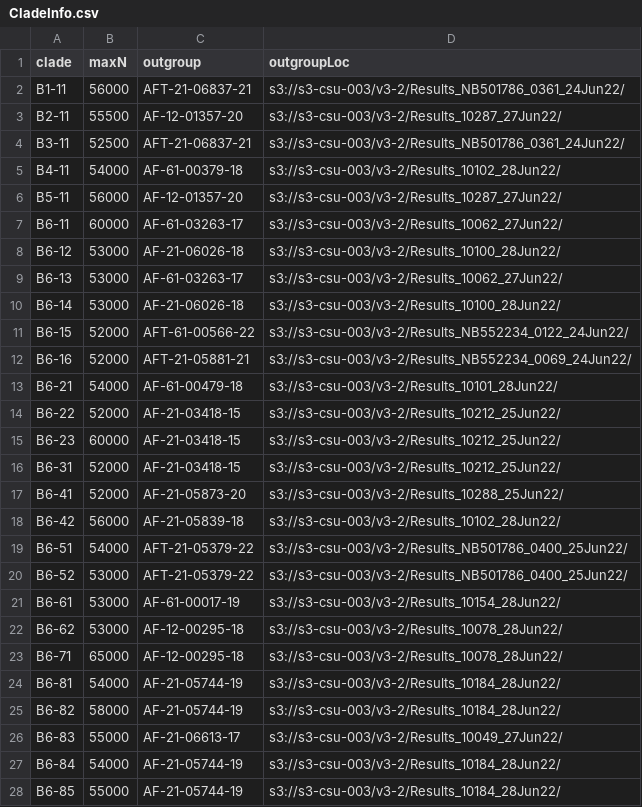
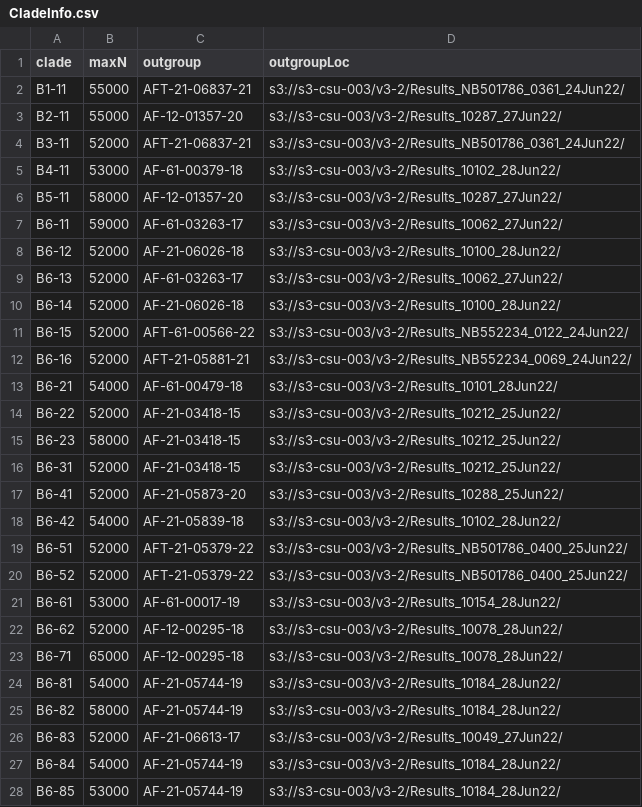
Before and after one commit to APHA-CSU/btb-forestry, a CSV file: accessory/CladeInfo.csv, drawn as a sheet; only a part is shown; the diff covers the shown part only.

Commit message:
Update thresholds

```diff
--- a/accessory/CladeInfo.csv
+++ b/accessory/CladeInfo.csv
@@ -1,11 +1,11 @@
 clade,maxN,outgroup,outgroupLoc
-B1-11,56000,AFT-21-06837-21,s3://s3-csu-003/v3-2/Results_NB501786_0361_24Jun22/
-B2-11,55500,AF-12-01357-20,s3://s3-csu-003/v3-2/Results_10287_27Jun22/
-B3-11,52500,AFT-21-06837-21,s3://s3-csu-003/v3-2/Results_NB501786_0361_24Jun22/
-B4-11,54000,AF-61-00379-18,s3://s3-csu-003/v3-2/Results_10102_28Jun22/
-B5-11,56000,AF-12-01357-20,s3://s3-csu-003/v3-2/Results_10287_27Jun22/
-B6-11,60000,AF-61-03263-17,s3://s3-csu-003/v3-2/Results_10062_27Jun22/
-B6-12,53000,AF-21-06026-18,s3://s3-csu-003/v3-2/Results_10100_28Jun22/
-B6-13,53000,AF-61-03263-17,s3://s3-csu-003/v3-2/Results_10062_27Jun22/
-B6-14,53000,AF-21-06026-18,s3://s3-csu-003/v3-2/Results_10100_28Jun22/
+B1-11,55000,AFT-21-06837-21,s3://s3-csu-003/v3-2/Results_NB501786_0361_24Jun22/
+B2-11,55000,AF-12-01357-20,s3://s3-csu-003/v3-2/Results_10287_27Jun22/
+B3-11,52000,AFT-21-06837-21,s3://s3-csu-003/v3-2/Results_NB501786_0361_24Jun22/
+B4-11,53000,AF-61-00379-18,s3://s3-csu-003/v3-2/Results_10102_28Jun22/
+B5-11,58000,AF-12-01357-20,s3://s3-csu-003/v3-2/Results_10287_27Jun22/
+B6-11,59000,AF-61-03263-17,s3://s3-csu-003/v3-2/Results_10062_27Jun22/
+B6-12,52000,AF-21-06026-18,s3://s3-csu-003/v3-2/Results_10100_28Jun22/
+B6-13,52000,AF-61-03263-17,s3://s3-csu-003/v3-2/Results_10062_27Jun22/
+B6-14,52000,AF-21-06026-18,s3://s3-csu-003/v3-2/Results_10100_28Jun22/
 B6-15,52000,AFT-61-00566-22,s3://s3-csu-003/v3-2/Results_NB552234_0122_24Jun22/
@@ -14,10 +14,10 @@ B6-21,54000,AF-61-00479-18,s3://s3-csu-003/v3-2/Results_10101_28Jun22/
 B6-22,52000,AF-21-03418-15,s3://s3-csu-003/v3-2/Results_10212_25Jun22/
-B6-23,60000,AF-21-03418-15,s3://s3-csu-003/v3-2/Results_10212_25Jun22/
+B6-23,58000,AF-21-03418-15,s3://s3-csu-003/v3-2/Results_10212_25Jun22/
 B6-31,52000,AF-21-03418-15,s3://s3-csu-003/v3-2/Results_10212_25Jun22/
 B6-41,52000,AF-21-05873-20,s3://s3-csu-003/v3-2/Results_10288_25Jun22/
-B6-42,56000,AF-21-05839-18,s3://s3-csu-003/v3-2/Results_10102_28Jun22/
-B6-51,54000,AFT-21-05379-22,s3://s3-csu-003/v3-2/Results_NB501786_0400_25Jun22/
-B6-52,53000,AFT-21-05379-22,s3://s3-csu-003/v3-2/Results_NB501786_0400_25Jun22/
+B6-42,54000,AF-21-05839-18,s3://s3-csu-003/v3-2/Results_10102_28Jun22/
+B6-51,52000,AFT-21-05379-22,s3://s3-csu-003/v3-2/Results_NB501786_0400_25Jun22/
+B6-52,52000,AFT-21-05379-22,s3://s3-csu-003/v3-2/Results_NB501786_0400_25Jun22/
 B6-61,53000,AF-61-00017-19,s3://s3-csu-003/v3-2/Results_10154_28Jun22/
-B6-62,53000,AF-12-00295-18,s3://s3-csu-003/v3-2/Results_10078_28Jun22/
+B6-62,52000,AF-12-00295-18,s3://s3-csu-003/v3-2/Results_10078_28Jun22/
 B6-71,65000,AF-12-00295-18,s3://s3-csu-003/v3-2/Results_10078_28Jun22/
@@ -25,4 +25,4 @@ B6-81,54000,AF-21-05744-19,s3://s3-csu-003/v3-2/Results_10184_28Jun22/
 B6-82,58000,AF-21-05744-19,s3://s3-csu-003/v3-2/Results_10184_28Jun22/
-B6-83,55000,AF-21-06613-17,s3://s3-csu-003/v3-2/Results_10049_27Jun22/
+B6-83,52000,AF-21-06613-17,s3://s3-csu-003/v3-2/Results_10049_27Jun22/
 B6-84,54000,AF-21-05744-19,s3://s3-csu-003/v3-2/Results_10184_28Jun22/
-B6-85,55000,AF-21-05744-19,s3://s3-csu-003/v3-2/Results_10184_28Jun22/
+B6-85,53000,AF-21-05744-19,s3://s3-csu-003/v3-2/Results_10184_28Jun22/
```
Also changed, not shown: 3 edited cells elsewhere in this file.
